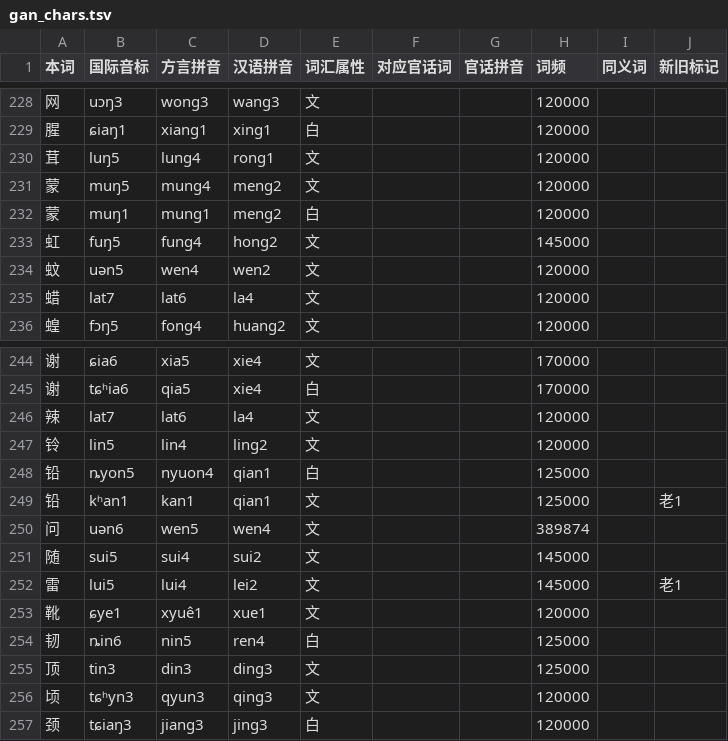
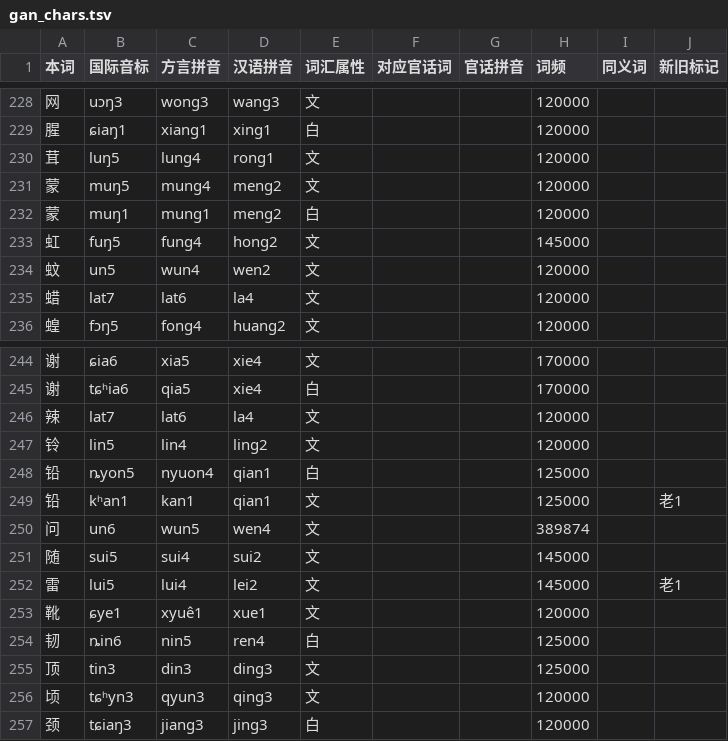
Before and after one commit to BrianIZKom1911/GonnyuGeneralIME, a TSV file: resources/regions/lancong/dictionaries/gan_chars.tsv, drawn as a sheet; only a part is shown, gaps mark what is left out.

```diff
--- a/resources/regions/lancong/dictionaries/gan_chars.tsv
+++ b/resources/regions/lancong/dictionaries/gan_chars.tsv
@@ -233,3 +233,3 @@
 虹	fuŋ5	fung4	hong2	文			145000		
-蚊	uən5	wen4	wen2	文			120000		
+蚊	un5	wun4	wen2	文			120000		
 蜡	lat7	lat6	la4	文			120000		
@@ -249,3 +249,3 @@
 铅	kʰan1	kan1	qian1	文			125000		老1
-问	uən6	wen5	wen4	文			389874		
+问	un6	wun5	wen4	文			389874		
 随	sui5	sui4	sui2	文			145000		
```
Also changed, not shown: resources/regions/lancong/dictionaries/chars.tsv, resources/regions/lancong/dictionaries/gan_words.tsv, 1 other file.
